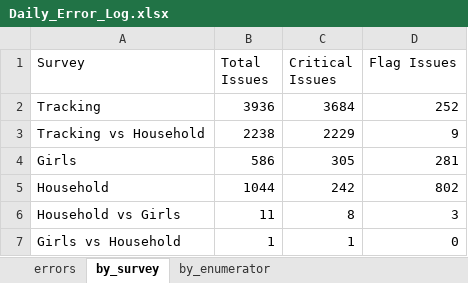
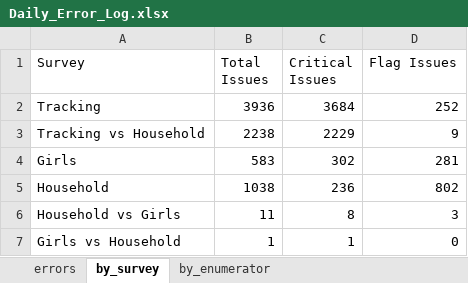
Before and after one commit to malkiaman-dev/KP_RAP_M_-_E_Dashboard, an Excel workbook: Error_log/Daily_Error_Log.xlsx, sheet by_survey, drawn as a sheet; values as stored, in another font and other column widths than the file's, no borders; the diff names each change by its address in the sheet, - before the commit and + after, or states it on an @@ line.

```diff
--- a/Error_log/Daily_Error_Log.xlsx (sheet by_survey)
+++ b/Error_log/Daily_Error_Log.xlsx (sheet by_survey)
-B4 (Total Issues): 586
+B4 (Total Issues): 583
-C4 (Critical Issues): 305
+C4 (Critical Issues): 302
-B5 (Total Issues): 1044
+B5 (Total Issues): 1038
-C5 (Critical Issues): 242
+C5 (Critical Issues): 236
```
Also changed, not shown: sheet errors, sheet by_enumerator, Error_log/Enumerator_Performance.xlsx, Error_log/Weekly_QA_Summary.xlsx, 1 other file.
